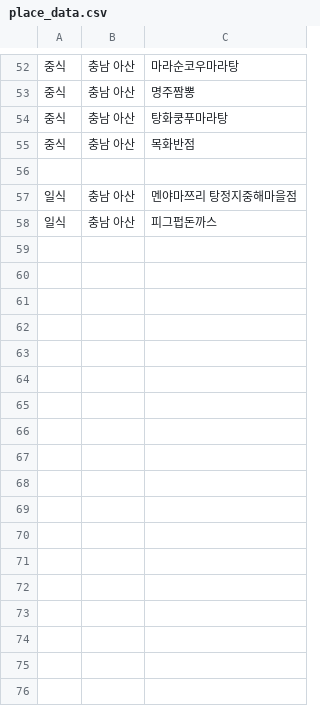
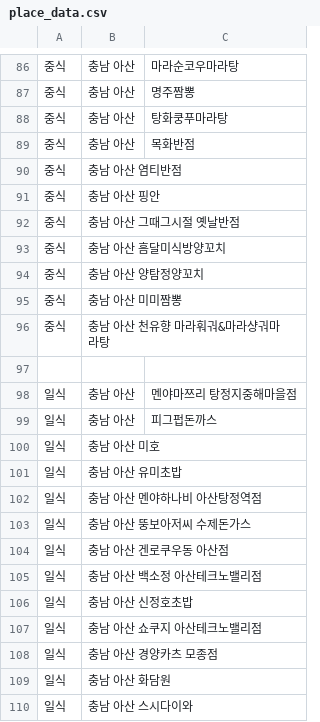
Before and after one commit to OSS-3-MINTAEK/Recomendataion_Place, a CSV file: place_data.csv, drawn as a sheet; only a part is shown, gaps mark what is left out; the diff covers the shown part only; the diff names each change by its address in the sheet, - before the commit and + after, or states it on an @@ line.

Commit message:
장소추가

```diff
--- a/place_data.csv
+++ b/place_data.csv
+row 90: 중식 | 충남 아산 염티반점
+row 91: 중식 | 충남 아산 핑안
+row 92: 중식 | 충남 아산 그때그시절 옛날반점
+row 93: 중식 | 충남 아산 흠달미식방양꼬치
+row 94: 중식 | 충남 아산 양탐정양꼬치
+row 95: 중식 | 충남 아산 미미짬뽕
+row 96: 중식 | 충남 아산 천유향 마라훠궈&마라샹궈마라탕
+row 100: 일식 | 충남 아산 미호
+row 101: 일식 | 충남 아산 유미초밥
+row 102: 일식 | 충남 아산 멘야하나비 아산탕정역점
+row 103: 일식 | 충남 아산 뚱보아저씨 수제돈가스
+row 104: 일식 | 충남 아산 겐로쿠우동 아산점
+row 105: 일식 | 충남 아산 백소정 아산테크노밸리점
+row 106: 일식 | 충남 아산 신정호초밥
+row 107: 일식 | 충남 아산 쇼쿠지 아산테크노밸리점
+row 108: 일식 | 충남 아산 경양카츠 모종점
+row 109: 일식 | 충남 아산 화담원
+row 110: 일식 | 충남 아산 스시다이와
```
Also changed, not shown: 34 added rows and 3 edited cells elsewhere in this file.
